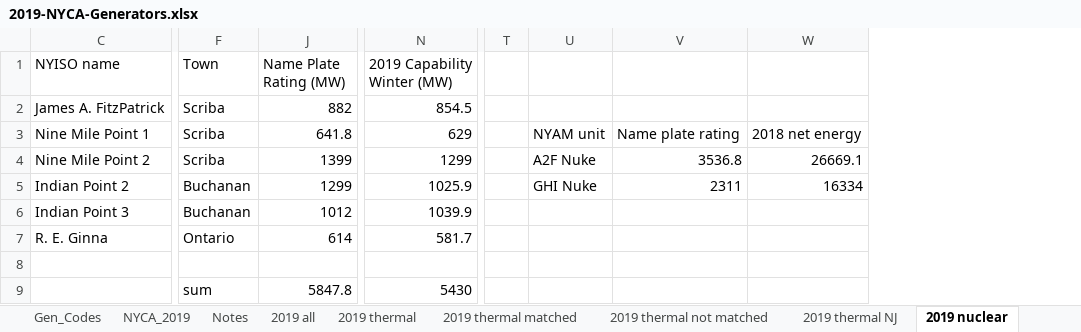
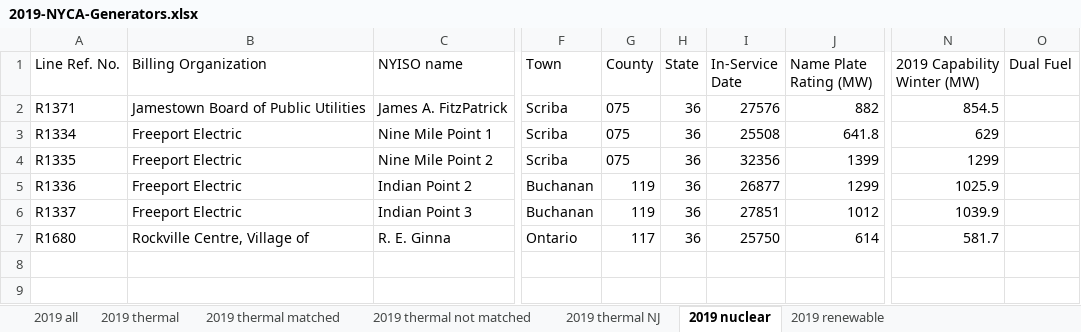
Before and after one commit to boyuan276/ny_academic_model, an Excel workbook: SimpleNet/Data/2019-NYCA-Generators.xlsx, sheet 2019 nuclear, drawn as a sheet; only a part is shown, gaps mark what is left out; values as stored, in another font and other column widths than the file's, no borders; removed rows and columns are numbered as before the commit, all else as after; rows hold the shown columns only; the diff names each change by its address in the sheet, - before the commit and + after, or states it on an @@ line.

```diff
--- a/SimpleNet/Data/2019-NYCA-Generators.xlsx (sheet 2019 nuclear)
+++ b/SimpleNet/Data/2019-NYCA-Generators.xlsx (sheet 2019 nuclear)
-sheet tab: Gen_Codes
-sheet tab: NYCA_2019
-sheet tab: Notes
@@ column A (Line Ref. No.) unhidden, rows 2-7: R1371 | R1334 | R1335 | R1336 | R1337 | R1680 @@
@@ column B (Billing Organization) unhidden, rows 2-7: Jamestown Board of Public Utilities | Freeport Electric | Freeport Electric | Freeport Electric | Freeport Electric | Rockville Centre, Village of @@
@@ column G (County) unhidden, rows 2-7: 075 | 075 | 075 | 119 | 119 | 117 @@
@@ column H (State) unhidden, rows 2-7: all 36 @@
@@ column I (In-Service Date) unhidden, rows 2-7: 27576 | 25508 | 32356 | 26877 | 27851 | 25750 @@
@@ column O (Dual Fuel) unhidden, empty @@
-column T, empty
-column U, rows 3-5: NYAM unit | A2F Nuke | GHI Nuke
-column V, rows 3-5: Name plate rating | 3536.8 | 2311
-column W, rows 3-5: 2018 net energy | 26669.1 | 16334
-row 8: (empty)
-row 9:  | sum | 5847.8 | 5430
```
Also changed, not shown: sheet 2019 thermal, sheet 2019 thermal matched, sheet 2019 thermal NJ, sheet 2019 renewable, sheet 2019 all, sheet 2019 thermal not matched, hidden cells, data/EPA_AMPD/2019_renewable_utilities.xlsx, 9 other files.
